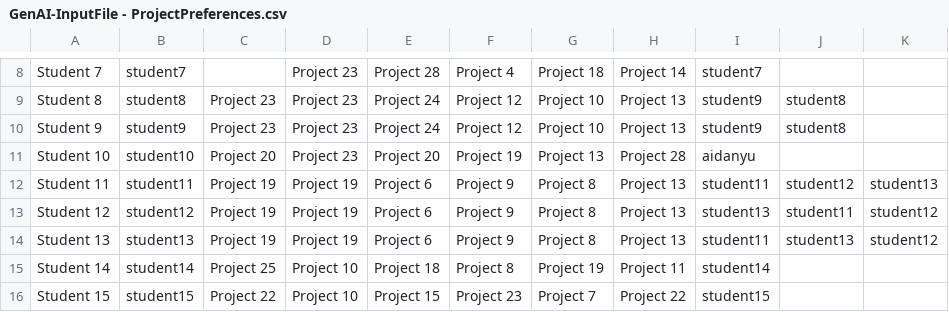
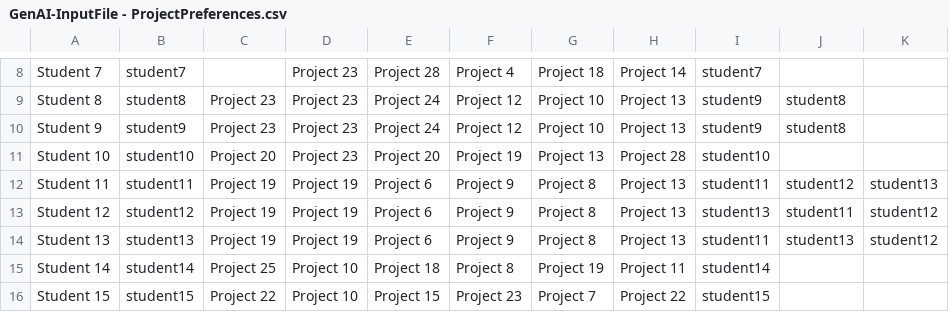
Before and after one commit to YakimaProgrammer/cse403-ai-coding, a CSV file: backend/GenAI-InputFile - ProjectPreferences.csv, drawn as a sheet; only a part is shown, gaps mark what is left out.

Commit message:
Added the updated project proposal data

```diff
--- a/backend/GenAI-InputFile - ProjectPreferences.csv
+++ b/backend/GenAI-InputFile - ProjectPreferences.csv
@@ -10,3 +10,3 @@ Student 8,student8,Project 23,Project 23,Project 24,Project 12,Project 10,Projec
 Student 9,student9,Project 23,Project 23,Project 24,Project 12,Project 10,Project 13,student9,student8,
-Student 10,student10,Project 20,Project 23,Project 20,Project 19,Project 13,Project 28,aidanyu,,
+Student 10,student10,Project 20,Project 23,Project 20,Project 19,Project 13,Project 28,student10,,
 Student 11,student11,Project 19,Project 19,Project 6,Project 9,Project 8,Project 13,student11,student12,student13
```
